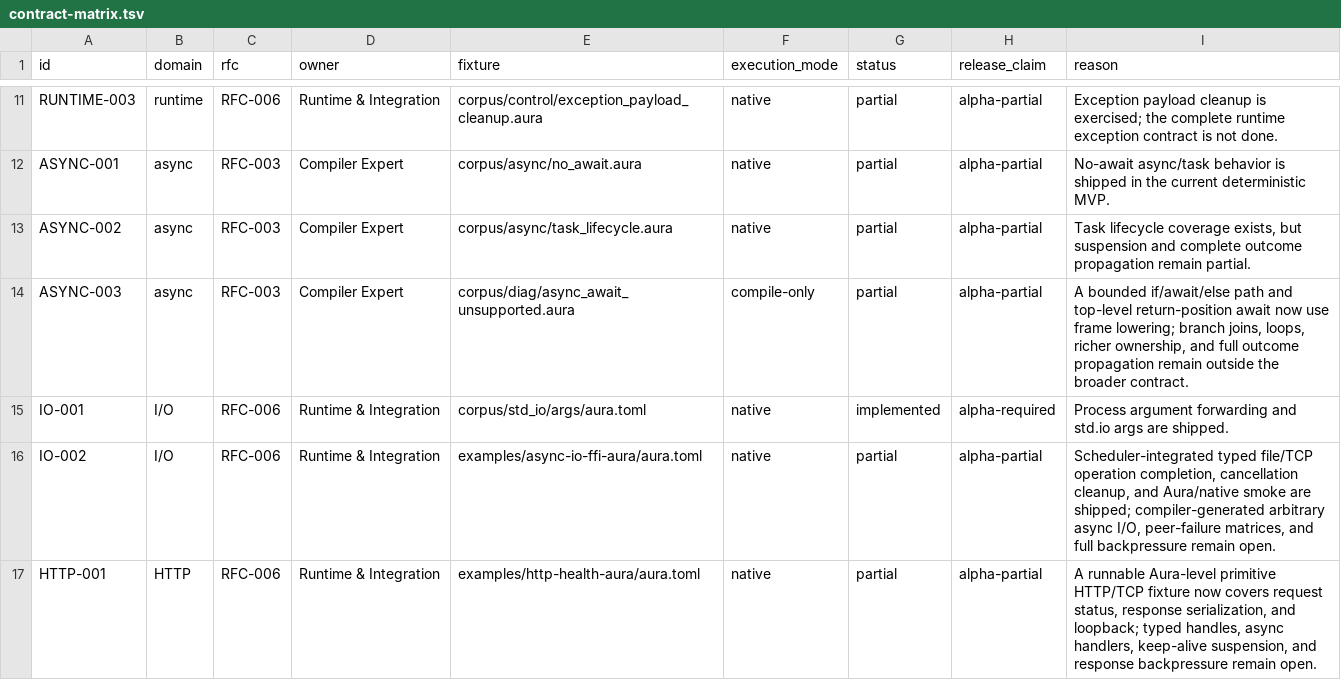
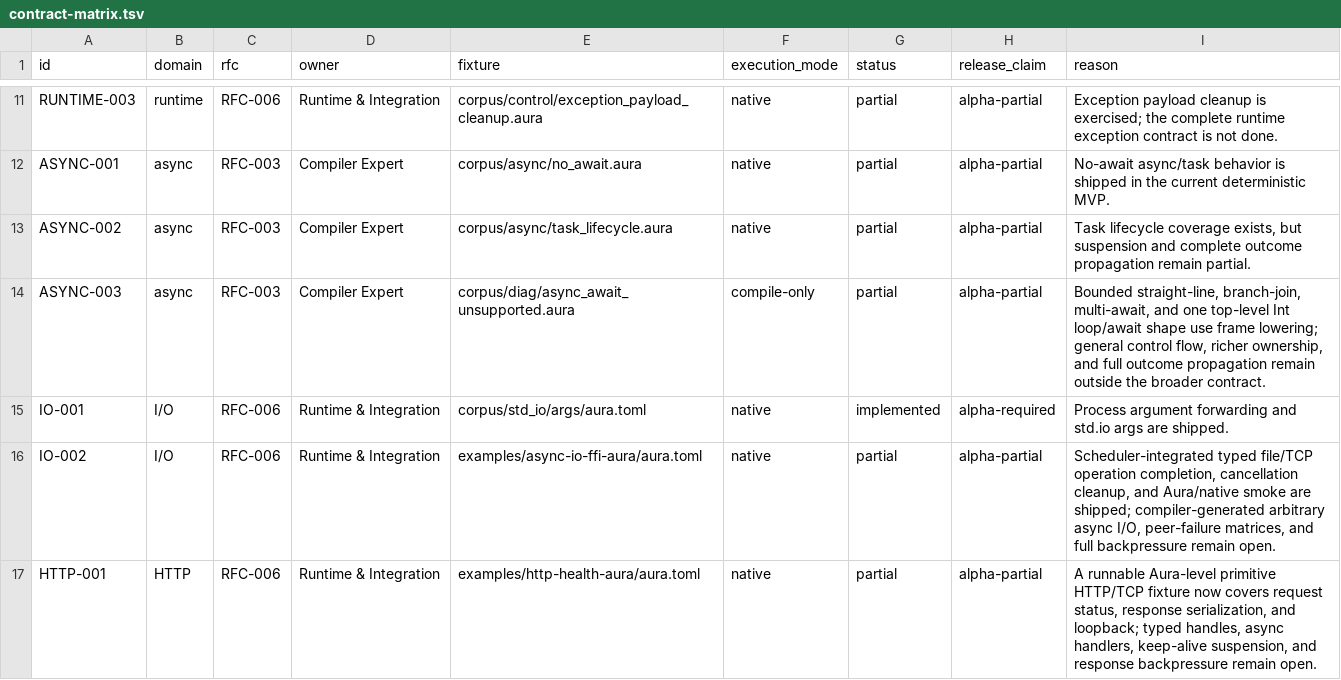
Before and after one commit to auraspace/aura, a TSV file: docs/plans/v0.1.1-alpha/contract-matrix.tsv, drawn as a sheet; only a part is shown, gaps mark what is left out.

Commit message:
docs(async): record bounded suspension evidence

```diff
--- a/docs/plans/v0.1.1-alpha/contract-matrix.tsv
+++ b/docs/plans/v0.1.1-alpha/contract-matrix.tsv
@@ -13,3 +13,3 @@ ASYNC-001	async	RFC-003	Compiler Expert	corpus/async/no_await.aura	native	partia
 ASYNC-002	async	RFC-003	Compiler Expert	corpus/async/task_lifecycle.aura	native	partial	alpha-partial	Task lifecycle coverage exists, but suspension and complete outcome propagation remain partial.
-ASYNC-003	async	RFC-003	Compiler Expert	corpus/diag/async_await_unsupported.aura	compile-only	partial	alpha-partial	A bounded if/await/else path and top-level return-position await now use frame lowering; branch joins, loops, richer ownership, and full outcome propagation remain outside the broader contract.
+ASYNC-003	async	RFC-003	Compiler Expert	corpus/diag/async_await_unsupported.aura	compile-only	partial	alpha-partial	Bounded straight-line, branch-join, multi-await, and one top-level Int loop/await shape use frame lowering; general control flow, richer ownership, and full outcome propagation remain outside the broader contract.
 IO-001	I/O	RFC-006	Runtime & Integration	corpus/std_io/args/aura.toml	native	implemented	alpha-required	Process argument forwarding and std.io args are shipped.
```
Also changed, not shown: 3 other files.
